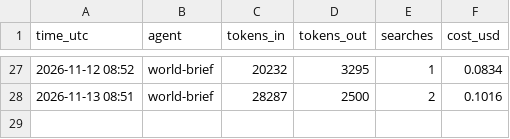
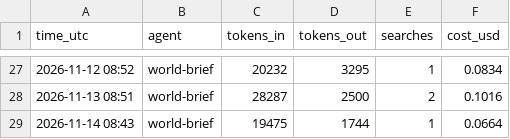
Before and after one commit to jayryd7-gif/ai-trading-agent, a CSV file: reports/costs/world-brief.csv, drawn as a sheet; only a part is shown, gaps mark what is left out; the diff names each change by its address in the sheet, - before the commit and + after, or states it on an @@ line.

Commit message:
Add world news brief 2026-11-14

```diff
--- a/reports/costs/world-brief.csv
+++ b/reports/costs/world-brief.csv
+row 29: 2026-11-14 08:43 | world-brief | 19475 | 1744 | 1 | 0.0664
```
Also changed, not shown: 2 other files.
